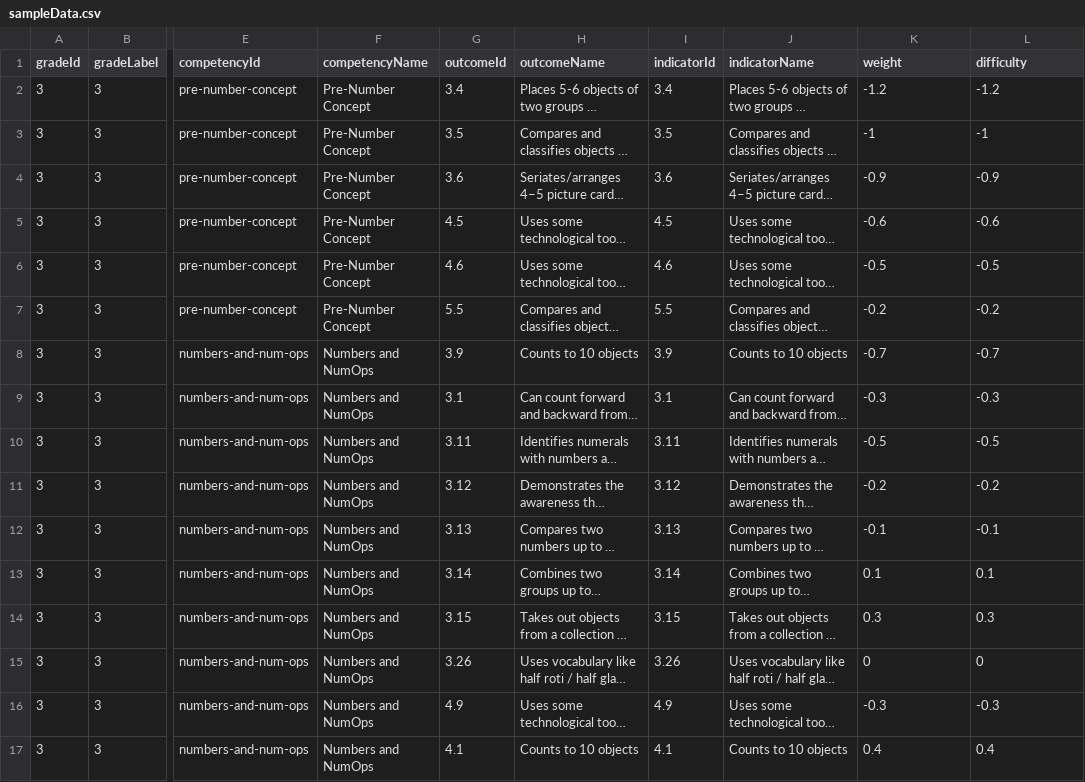
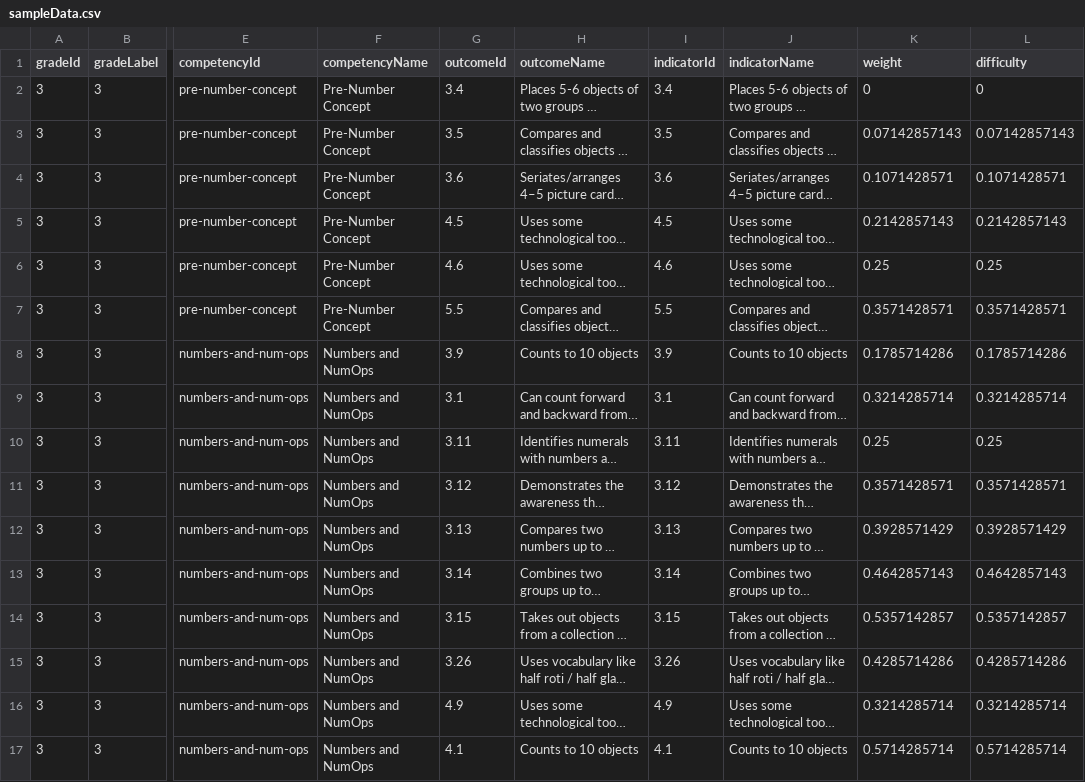
Before and after one commit to chimple/palau, a CSV file: apps/demo/src/mock/sampleData.csv, drawn as a sheet; only a part is shown, gaps mark what is left out; long unchanged cells end in …; the diff covers the shown part only; the diff names each change by its address in the sheet, - before the commit and + after, or states it on an @@ line.

Commit message:
Made sampleData difficulty range between 0 and 1

```diff
--- a/apps/demo/src/mock/sampleData.csv
+++ b/apps/demo/src/mock/sampleData.csv
-K2 (weight): -1.2
+K2 (weight): 0
-L2 (difficulty): -1.2
+L2 (difficulty): 0
-K3 (weight): -1
+K3 (weight): 0.07142857143
-L3 (difficulty): -1
+L3 (difficulty): 0.07142857143
-K4 (weight): -0.9
+K4 (weight): 0.1071428571
-L4 (difficulty): -0.9
+L4 (difficulty): 0.1071428571
-K5 (weight): -0.6
+K5 (weight): 0.2142857143
-L5 (difficulty): -0.6
+L5 (difficulty): 0.2142857143
-K6 (weight): -0.5
+K6 (weight): 0.25
-L6 (difficulty): -0.5
+L6 (difficulty): 0.25
-K7 (weight): -0.2
+K7 (weight): 0.3571428571
-L7 (difficulty): -0.2
+L7 (difficulty): 0.3571428571
-K8 (weight): -0.7
+K8 (weight): 0.1785714286
-L8 (difficulty): -0.7
+L8 (difficulty): 0.1785714286
-K9 (weight): -0.3
+K9 (weight): 0.3214285714
-L9 (difficulty): -0.3
+L9 (difficulty): 0.3214285714
-K10 (weight): -0.5
+K10 (weight): 0.25
-L10 (difficulty): -0.5
+L10 (difficulty): 0.25
-K11 (weight): -0.2
+K11 (weight): 0.3571428571
-L11 (difficulty): -0.2
+L11 (difficulty): 0.3571428571
-K12 (weight): -0.1
+K12 (weight): 0.3928571429
-L12 (difficulty): -0.1
+L12 (difficulty): 0.3928571429
-K13 (weight): 0.1
+K13 (weight): 0.4642857143
-L13 (difficulty): 0.1
+L13 (difficulty): 0.4642857143
-K14 (weight): 0.3
+K14 (weight): 0.5357142857
-L14 (difficulty): 0.3
+L14 (difficulty): 0.5357142857
-K15 (weight): 0
+K15 (weight): 0.4285714286
-L15 (difficulty): 0
+L15 (difficulty): 0.4285714286
-K16 (weight): -0.3
+K16 (weight): 0.3214285714
-L16 (difficulty): -0.3
+L16 (difficulty): 0.3214285714
-K17 (weight): 0.4
+K17 (weight): 0.5714285714
-L17 (difficulty): 0.4
+L17 (difficulty): 0.5714285714
```
Also changed, not shown: 100 edited cells elsewhere in this file, 1 other file.
